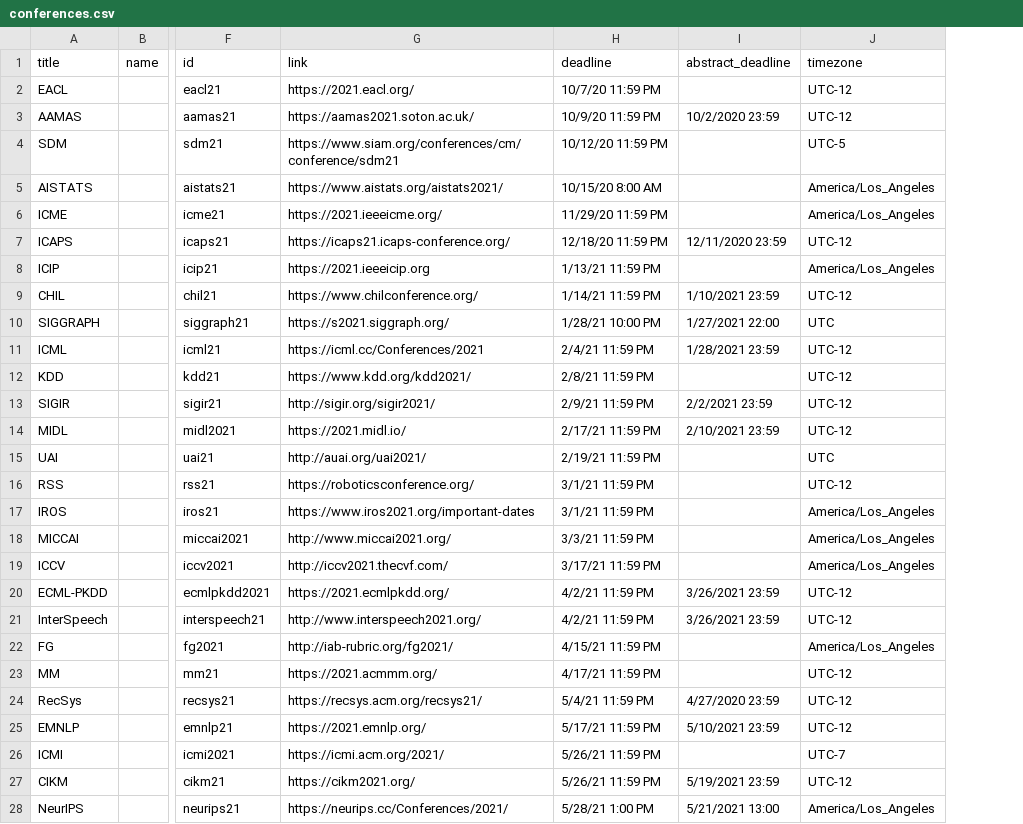
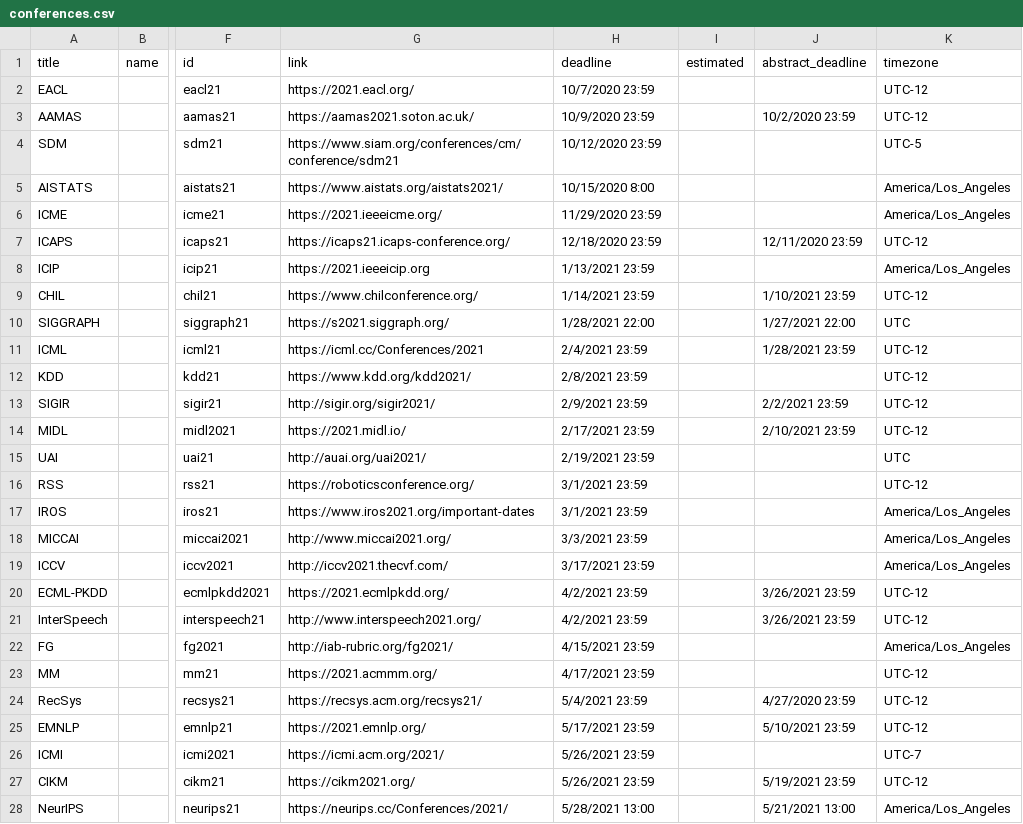
Before and after one commit to syang11/submission-deadlines, a CSV file: _data/conferences.csv, drawn as a sheet; only a part is shown, gaps mark what is left out; the diff covers the shown part only; the diff names each change by its address in the sheet, - before the commit and + after, or states it on an @@ line.

```diff
--- a/_data/conferences.csv
+++ b/_data/conferences.csv
+column I (estimated), empty
-H2 (deadline): 10/7/20 11:59 PM
+H2 (deadline): 10/7/2020 23:59
-H3 (deadline): 10/9/20 11:59 PM
+H3 (deadline): 10/9/2020 23:59
-H4 (deadline): 10/12/20 11:59 PM
+H4 (deadline): 10/12/2020 23:59
-H5 (deadline): 10/15/20 8:00 AM
+H5 (deadline): 10/15/2020 8:00
-H6 (deadline): 11/29/20 11:59 PM
+H6 (deadline): 11/29/2020 23:59
-H7 (deadline): 12/18/20 11:59 PM
+H7 (deadline): 12/18/2020 23:59
-H8 (deadline): 1/13/21 11:59 PM
+H8 (deadline): 1/13/2021 23:59
-H9 (deadline): 1/14/21 11:59 PM
+H9 (deadline): 1/14/2021 23:59
-H10 (deadline): 1/28/21 10:00 PM
+H10 (deadline): 1/28/2021 22:00
-H11 (deadline): 2/4/21 11:59 PM
+H11 (deadline): 2/4/2021 23:59
-H12 (deadline): 2/8/21 11:59 PM
+H12 (deadline): 2/8/2021 23:59
-H13 (deadline): 2/9/21 11:59 PM
+H13 (deadline): 2/9/2021 23:59
-H14 (deadline): 2/17/21 11:59 PM
+H14 (deadline): 2/17/2021 23:59
-H15 (deadline): 2/19/21 11:59 PM
+H15 (deadline): 2/19/2021 23:59
-H16:H17 (deadline): 3/1/21 11:59 PM
+H16:H17 (deadline): 3/1/2021 23:59
-H18 (deadline): 3/3/21 11:59 PM
+H18 (deadline): 3/3/2021 23:59
-H19 (deadline): 3/17/21 11:59 PM
+H19 (deadline): 3/17/2021 23:59
-H20:H21 (deadline): 4/2/21 11:59 PM
+H20:H21 (deadline): 4/2/2021 23:59
-H22 (deadline): 4/15/21 11:59 PM
+H22 (deadline): 4/15/2021 23:59
-H23 (deadline): 4/17/21 11:59 PM
+H23 (deadline): 4/17/2021 23:59
-H24 (deadline): 5/4/21 11:59 PM
+H24 (deadline): 5/4/2021 23:59
-H25 (deadline): 5/17/21 11:59 PM
+H25 (deadline): 5/17/2021 23:59
-H26:H27 (deadline): 5/26/21 11:59 PM
+H26:H27 (deadline): 5/26/2021 23:59
-H28 (deadline): 5/28/21 1:00 PM
+H28 (deadline): 5/28/2021 13:00
```
Also changed, not shown: 25 edited cells elsewhere in this file, 3 other files.
